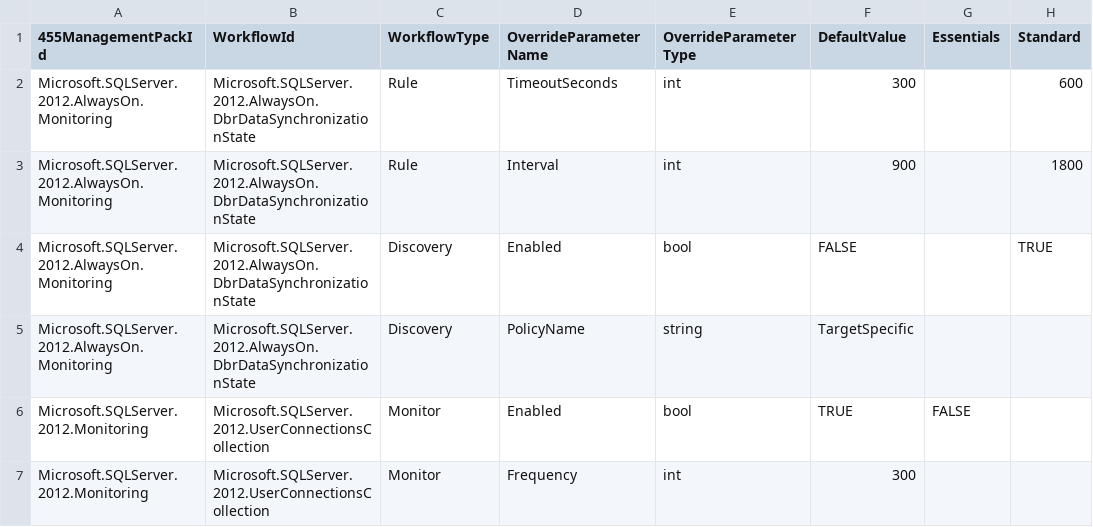
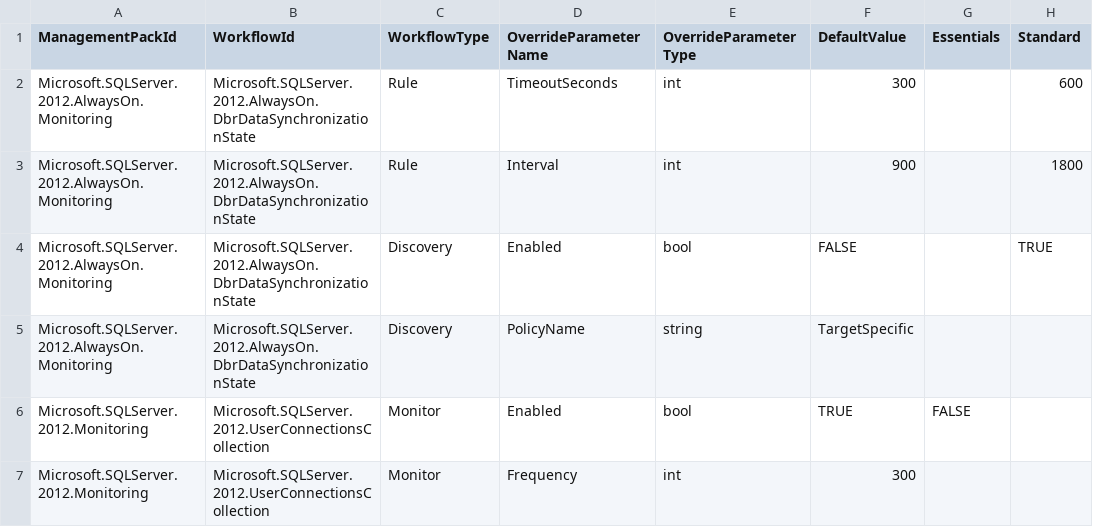
Before and after one commit to cookdown/easytune_overrides, a CSV file: SqlSampleOverrides/details.csv, drawn as a sheet; only a part is shown; the diff names each change by its address in the sheet, - before the commit and + after, or states it on an @@ line.

Commit message:
Update details.csv

```diff
--- a/SqlSampleOverrides/details.csv
+++ b/SqlSampleOverrides/details.csv
-A1: 455ManagementPackId
+A1: ManagementPackId
```
